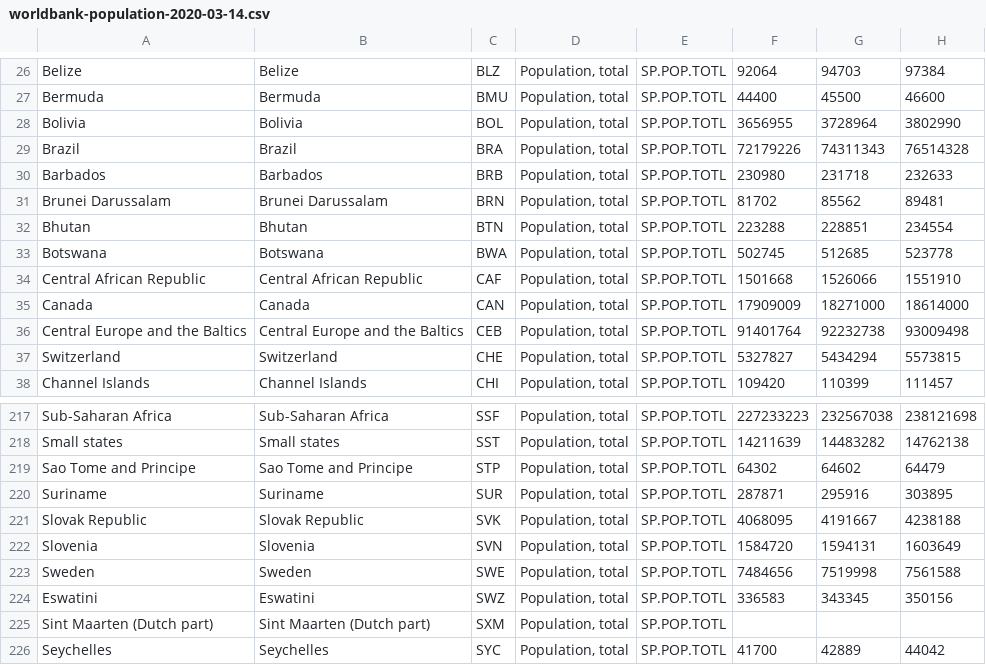
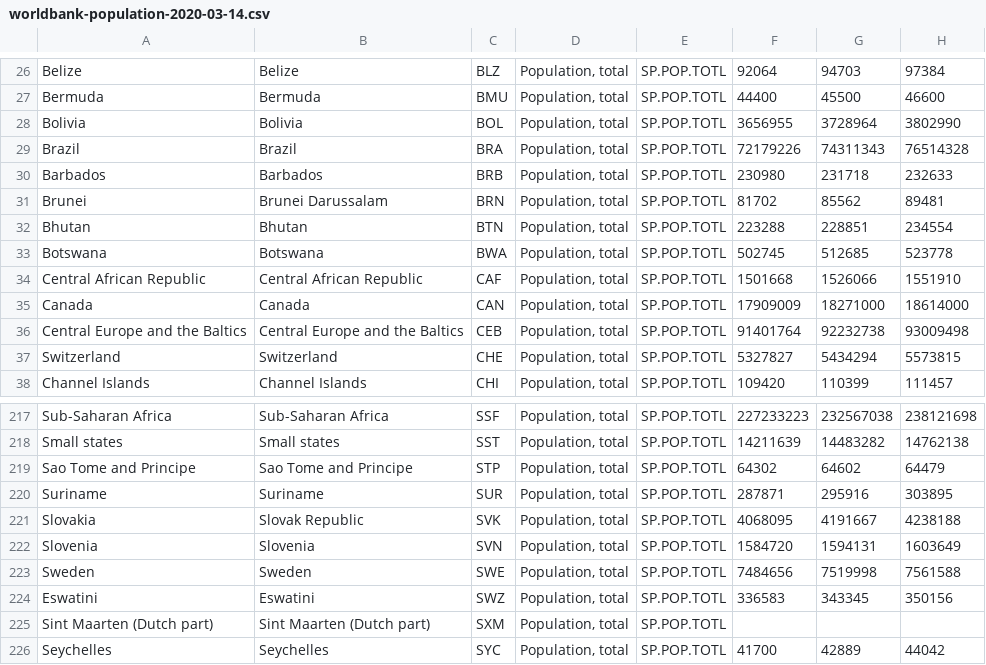
Before and after one commit to jojo4u/covid-19-graphs-jo, a CSV file: population/worldbank-population-2020-03-14.csv, drawn as a sheet; only a part is shown, gaps mark what is left out; the diff names each change by its address in the sheet, - before the commit and + after, or states it on an @@ line.

Commit message:
update date/population today

```diff
--- a/population/worldbank-population-2020-03-14.csv
+++ b/population/worldbank-population-2020-03-14.csv
-A31: Brunei Darussalam
+A31: Brunei
-A221: Slovak Republic
+A221: Slovakia
```
Also changed, not shown: 2 other files.
